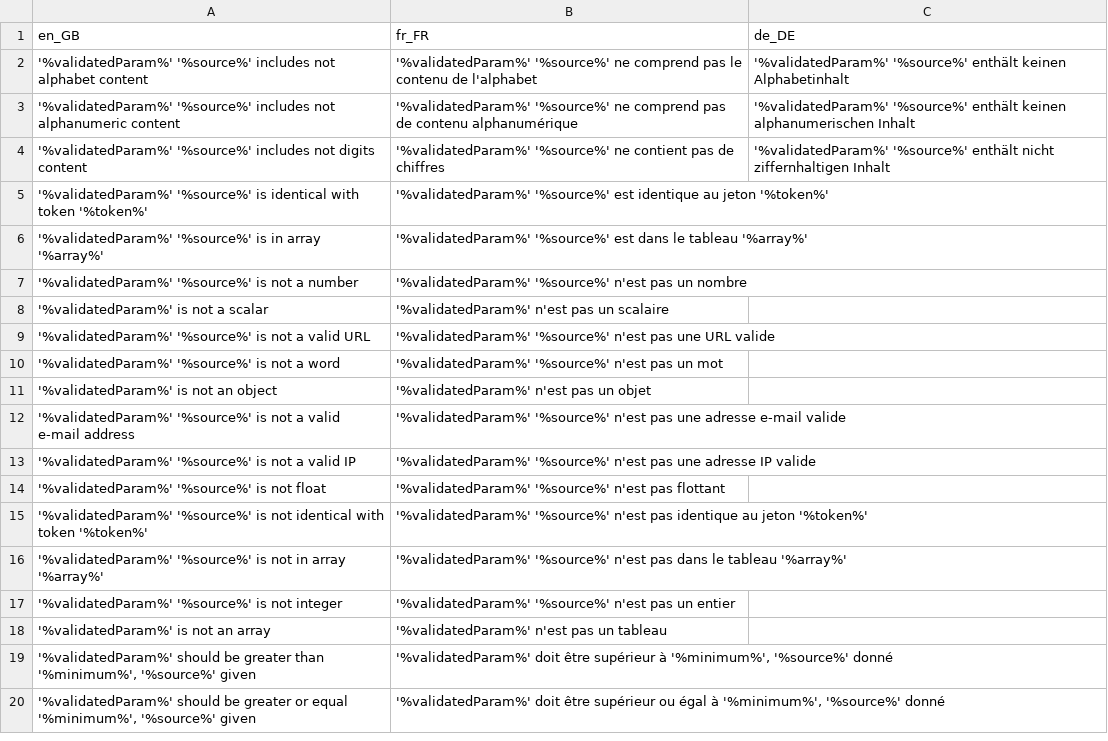
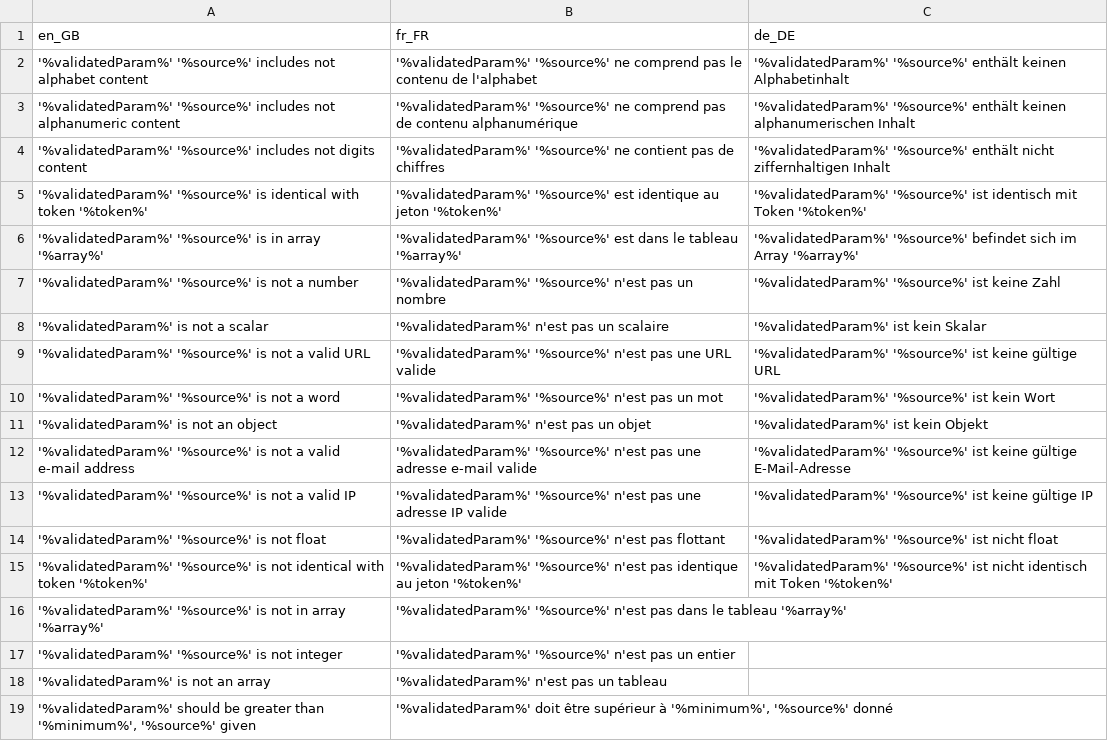
Before and after one commit to igor1999/GI, a CSV file: GI/Validator/I18n/Glossary/source/glossary.csv, drawn as a sheet; only a part is shown; the shorter side is filled out with more unchanged rows.

Commit message:
Validator i18n

```diff
--- a/GI/Validator/I18n/Glossary/source/glossary.csv
+++ b/GI/Validator/I18n/Glossary/source/glossary.csv
@@ -4,13 +4,13 @@ en_GB|fr_FR|de_DE
 '%validatedParam%' '%source%' includes not digits content|'%validatedParam%' '%source%' ne contient pas de chiffres|'%validatedParam%' '%source%' enthält nicht ziffernhaltigen Inhalt
-'%validatedParam%' '%source%' is identical with token '%token%'|'%validatedParam%' '%source%' est identique au jeton '%token%'|
-'%validatedParam%' '%source%' is in array '%array%'|'%validatedParam%' '%source%' est dans le tableau '%array%'|
-'%validatedParam%' '%source%' is not a number|'%validatedParam%' '%source%' n'est pas un nombre|
-'%validatedParam%' is not a scalar|'%validatedParam%' n'est pas un scalaire|
-'%validatedParam%' '%source%' is not a valid URL|'%validatedParam%' '%source%' n'est pas une URL valide|
-'%validatedParam%' '%source%' is not a word|'%validatedParam%' '%source%' n'est pas un mot|
-'%validatedParam%' is not an object|'%validatedParam%' n'est pas un objet|
-'%validatedParam%' '%source%' is not a valid e-mail address|'%validatedParam%' '%source%' n'est pas une adresse e-mail valide|
-'%validatedParam%' '%source%' is not a valid IP|'%validatedParam%' '%source%' n'est pas une adresse IP valide|
-'%validatedParam%' '%source%' is not float|'%validatedParam%' '%source%' n'est pas flottant|
-'%validatedParam%' '%source%' is not identical with token '%token%'|'%validatedParam%' '%source%' n'est pas identique au jeton '%token%'|
+'%validatedParam%' '%source%' is identical with token '%token%'|'%validatedParam%' '%source%' est identique au jeton '%token%'|'%validatedParam%' '%source%' ist identisch mit Token '%token%'
+'%validatedParam%' '%source%' is in array '%array%'|'%validatedParam%' '%source%' est dans le tableau '%array%'|'%validatedParam%' '%source%' befindet sich im Array '%array%'
+'%validatedParam%' '%source%' is not a number|'%validatedParam%' '%source%' n'est pas un nombre|'%validatedParam%' '%source%' ist keine Zahl
+'%validatedParam%' is not a scalar|'%validatedParam%' n'est pas un scalaire|'%validatedParam%' ist kein Skalar
+'%validatedParam%' '%source%' is not a valid URL|'%validatedParam%' '%source%' n'est pas une URL valide|'%validatedParam%' '%source%' ist keine gültige URL
+'%validatedParam%' '%source%' is not a word|'%validatedParam%' '%source%' n'est pas un mot|'%validatedParam%' '%source%' ist kein Wort
+'%validatedParam%' is not an object|'%validatedParam%' n'est pas un objet|'%validatedParam%' ist kein Objekt
+'%validatedParam%' '%source%' is not a valid e-mail address|'%validatedParam%' '%source%' n'est pas une adresse e-mail valide|'%validatedParam%' '%source%' ist keine gültige E-Mail-Adresse
+'%validatedParam%' '%source%' is not a valid IP|'%validatedParam%' '%source%' n'est pas une adresse IP valide|'%validatedParam%' '%source%' ist keine gültige IP
+'%validatedParam%' '%source%' is not float|'%validatedParam%' '%source%' n'est pas flottant|'%validatedParam%' '%source%' ist nicht float
+'%validatedParam%' '%source%' is not identical with token '%token%'|'%validatedParam%' '%source%' n'est pas identique au jeton '%token%'|'%validatedParam%' '%source%' ist nicht identisch mit Token '%token%'
 '%validatedParam%' '%source%' is not in array '%array%'|'%validatedParam%' '%source%' n'est pas dans le tableau '%array%'|
```
